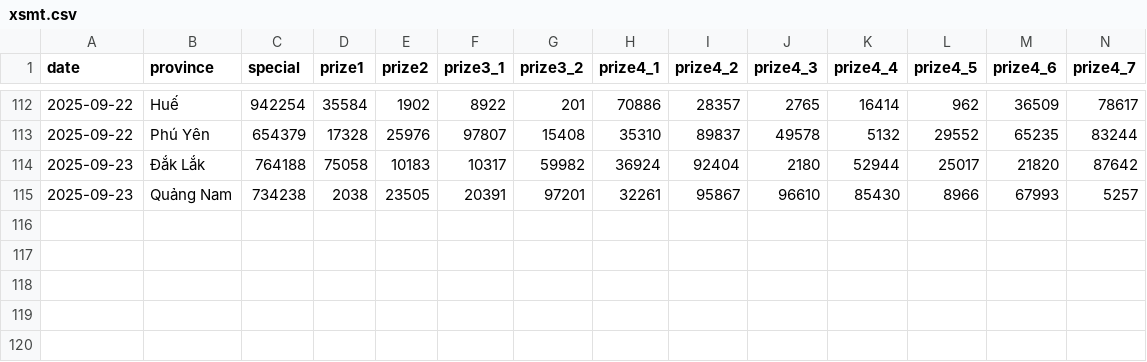
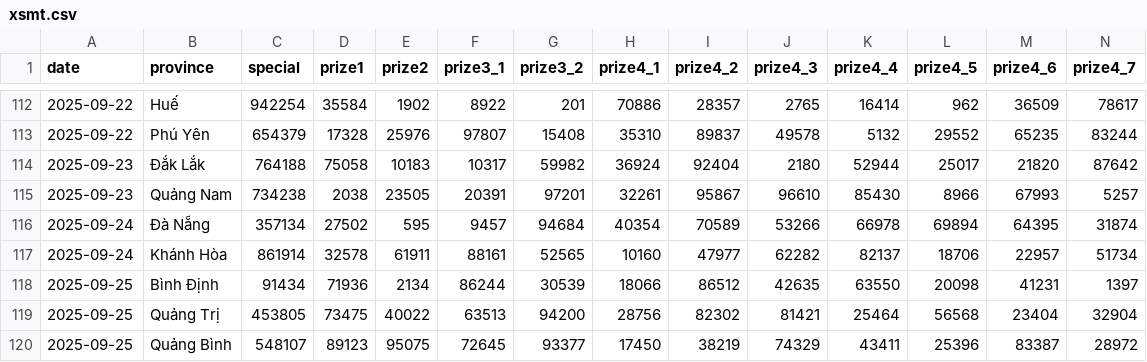
Before and after one commit to dyno-nexsoft/vietnam-lottery, a CSV file: data/xsmt.csv, drawn as a sheet; only a part is shown, gaps mark what is left out; rows hold the shown columns only; the diff names each change by its address in the sheet, - before the commit and + after, or states it on an @@ line.

```diff
--- a/data/xsmt.csv
+++ b/data/xsmt.csv
+row 116: 2025-09-24 | Đà Nẵng | 357134 | 27502 | 595 | 9457 | 94684 | 40354 | 70589 | 53266 | 66978 | 69894 | 64395 | 31874
+row 117: 2025-09-24 | Khánh Hòa | 861914 | 32578 | 61911 | 88161 | 52565 | 10160 | 47977 | 62282 | 82137 | 18706 | 22957 | 51734
+row 118: 2025-09-25 | Bình Định | 91434 | 71936 | 2134 | 86244 | 30539 | 18066 | 86512 | 42635 | 63550 | 20098 | 41231 | 1397
+row 119: 2025-09-25 | Quảng Trị | 453805 | 73475 | 40022 | 63513 | 94200 | 28756 | 82302 | 81421 | 25464 | 56568 | 23404 | 32904
+row 120: 2025-09-25 | Quảng Bình | 548107 | 89123 | 95075 | 72645 | 93377 | 17450 | 38219 | 74329 | 43411 | 25396 | 83387 | 28972
```
Also changed, not shown: data/xsmt-2-digits.csv, data/xsmt-sparse.csv, 8 other files.
